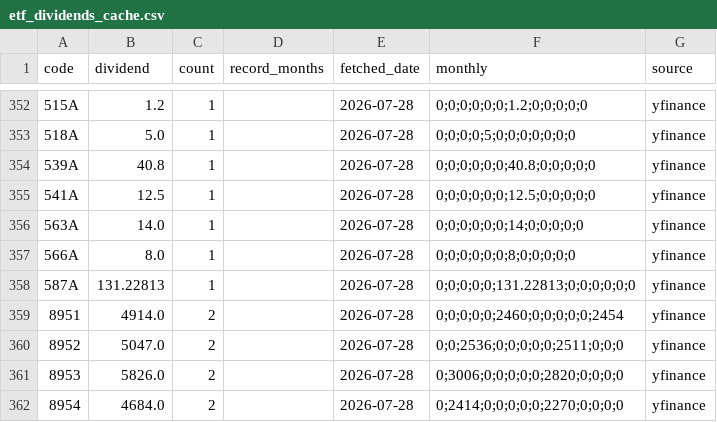
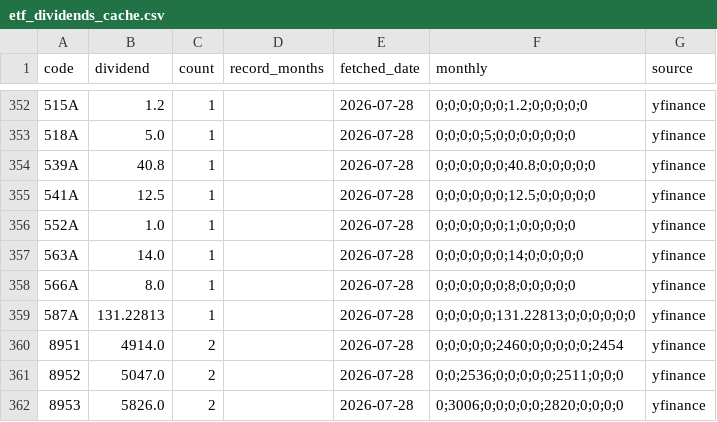
Before and after one commit to sayonnsann/kouhaitou-db, a CSV file: data/etf_dividends_cache.csv, drawn as a sheet; only a part is shown, gaps mark what is left out; the shorter side is filled out with more unchanged rows.

```diff
--- a/data/etf_dividends_cache.csv
+++ b/data/etf_dividends_cache.csv
@@ -355,2 +355,3 @@ code,dividend,count,record_months,fetched_date,monthly,source
 541A,12.5,1,,2026-07-28,0;0;0;0;0;0;12.5;0;0;0;0;0,yfinance
+552A,1.0,1,,2026-07-28,0;0;0;0;0;0;1;0;0;0;0;0,yfinance
 563A,14.0,1,,2026-07-28,0;0;0;0;0;0;14;0;0;0;0;0,yfinance
```
Also changed, not shown: data/database.csv.
